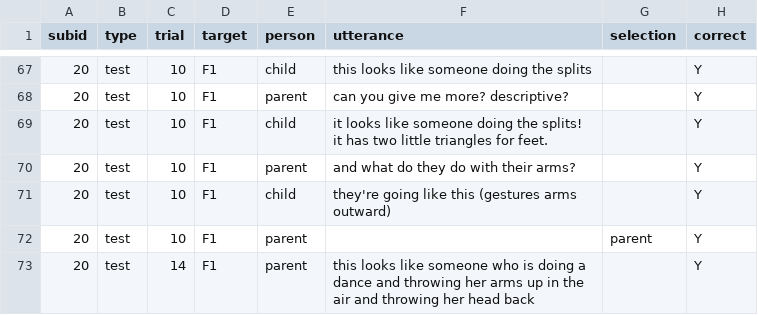
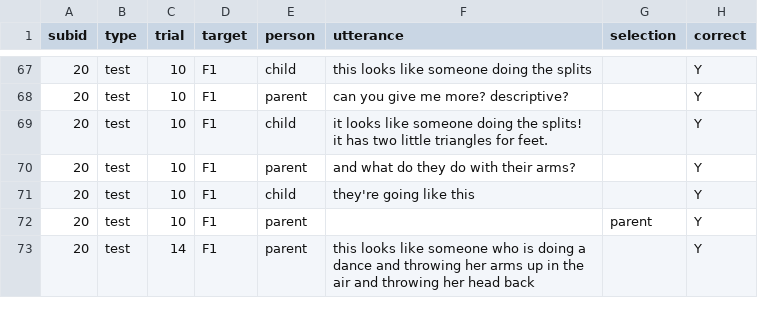
Before and after one commit to ashleychuikay/tangramgame, a CSV file: data/deidentified/20.csv, drawn as a sheet; only a part is shown, gaps mark what is left out.

```diff
--- a/data/deidentified/20.csv
+++ b/data/deidentified/20.csv
@@ -70,3 +70,3 @@ subid,type,trial,target,person,utterance,selection,correct
 20,test,10,F1,parent,and what do they do with their arms?,,Y
-20,test,10,F1,child,they're going like this (gestures arms outward),,Y
+20,test,10,F1,child,they're going like this,,Y
 20,test,10,F1,parent,,parent,Y
```
Also changed, not shown: data/deidentified/10.csv, data/deidentified/32.csv, 2 other files.
